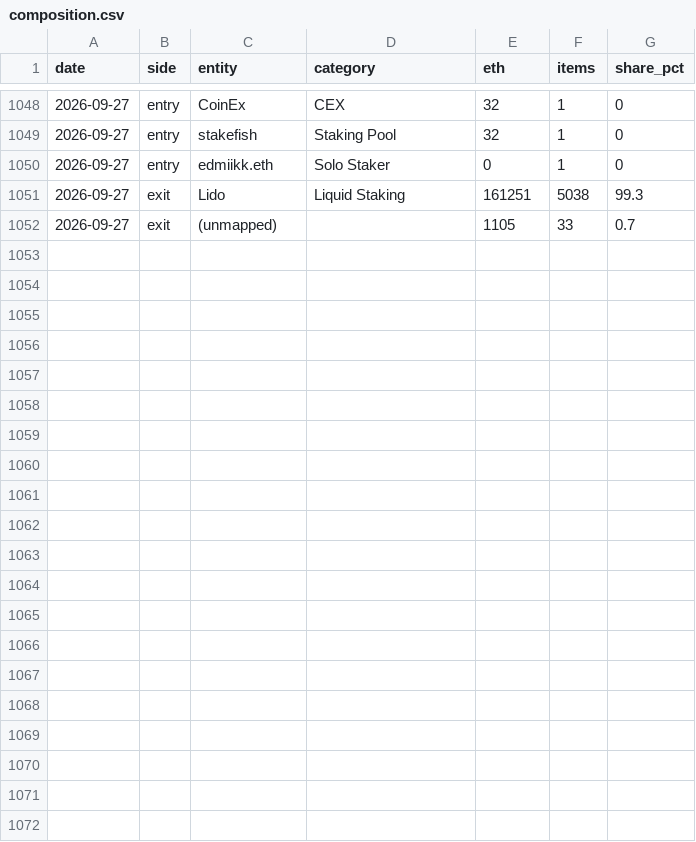
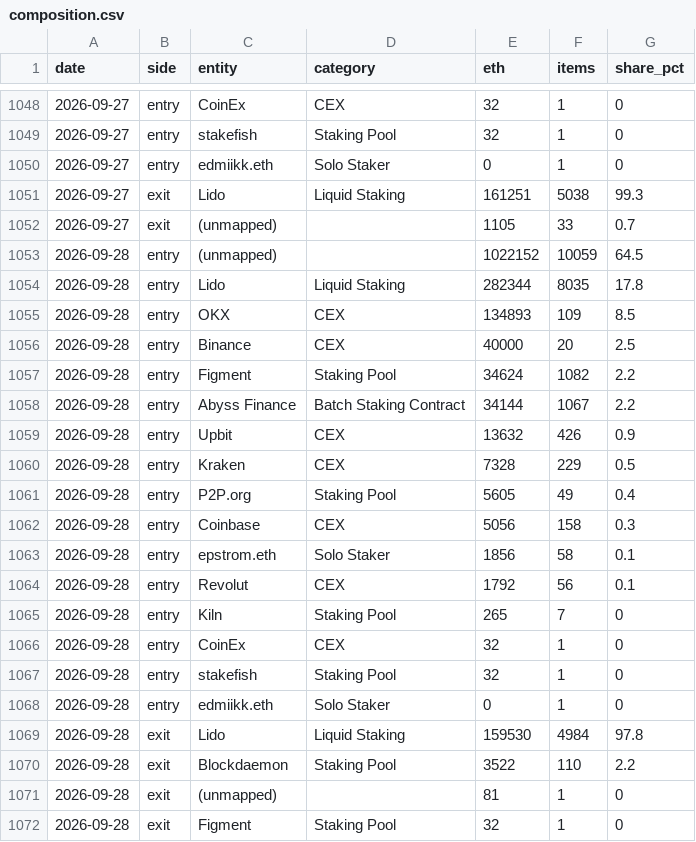
Before and after one commit to jeremyanichols/exit-watch-site, a CSV file: data/composition.csv, drawn as a sheet; only a part is shown, gaps mark what is left out.

```diff
--- a/data/composition.csv
+++ b/data/composition.csv
@@ -1052 +1052,21 @@ date,side,entity,category,eth,items,share_pct
 2026-09-27,exit,(unmapped),,1105,33,0.7
+2026-09-28,entry,(unmapped),,1022152,10059,64.5
+2026-09-28,entry,Lido,Liquid Staking,282344,8035,17.8
+2026-09-28,entry,OKX,CEX,134893,109,8.5
+2026-09-28,entry,Binance,CEX,40000,20,2.5
+2026-09-28,entry,Figment,Staking Pool,34624,1082,2.2
+2026-09-28,entry,Abyss Finance,Batch Staking Contract,34144,1067,2.2
+2026-09-28,entry,Upbit,CEX,13632,426,0.9
+2026-09-28,entry,Kraken,CEX,7328,229,0.5
+2026-09-28,entry,P2P.org,Staking Pool,5605,49,0.4
+2026-09-28,entry,Coinbase,CEX,5056,158,0.3
+2026-09-28,entry,epstrom.eth,Solo Staker,1856,58,0.1
+2026-09-28,entry,Revolut,CEX,1792,56,0.1
+2026-09-28,entry,Kiln,Staking Pool,265,7,0
+2026-09-28,entry,CoinEx,CEX,32,1,0
+2026-09-28,entry,stakefish,Staking Pool,32,1,0
+2026-09-28,entry,edmiikk.eth,Solo Staker,0,1,0
+2026-09-28,exit,Lido,Liquid Staking,159530,4984,97.8
+2026-09-28,exit,Blockdaemon,Staking Pool,3522,110,2.2
+2026-09-28,exit,(unmapped),,81,1,0
+2026-09-28,exit,Figment,Staking Pool,32,1,0
```
Also changed, not shown: data/queue_days.csv, 4 other files.
